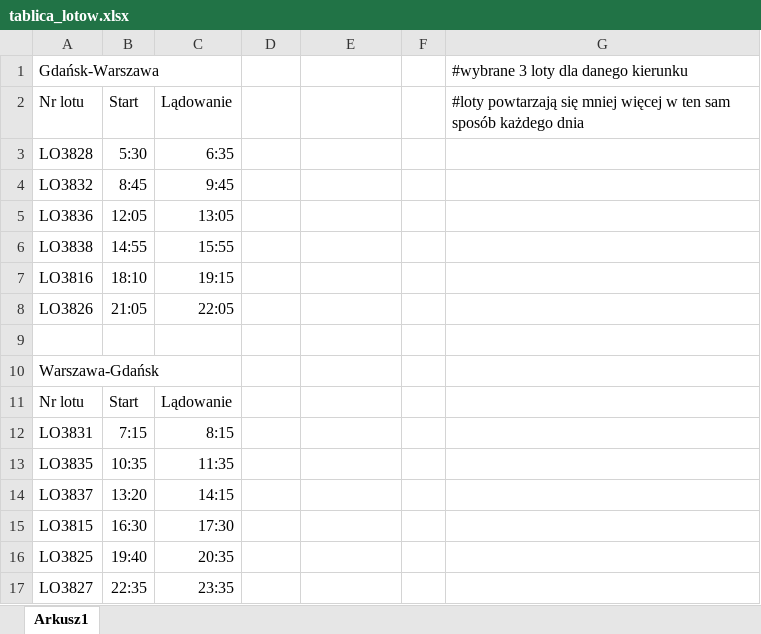
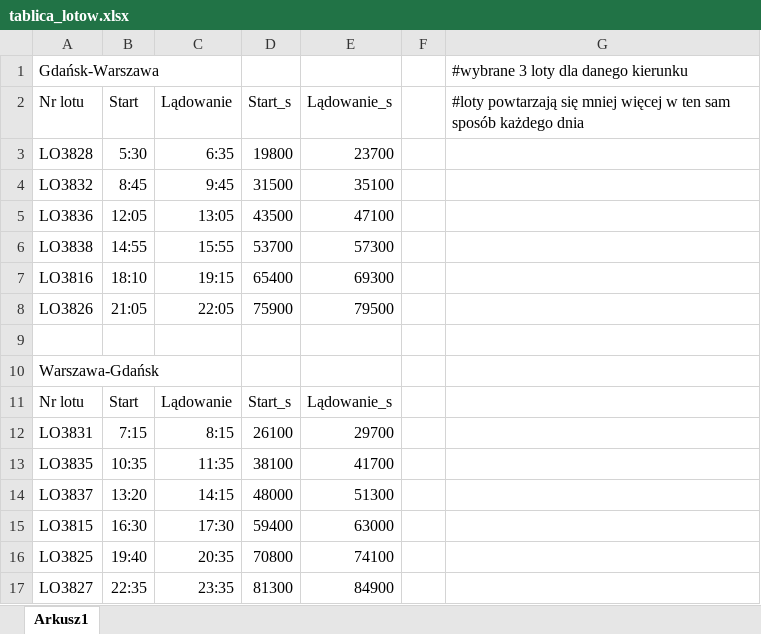
Before and after one commit to michalszycha/CesiumRep, an Excel workbook: Cesium/tablica_lotow.xlsx, sheet Arkusz1, drawn as a sheet; values as stored, in another font and other column widths than the file's, no borders; the diff names each change by its address in the sheet, - before the commit and + after, or states it on an @@ line.

Commit message:
dodanie brakujących lotów
-dodanie pozostałych 3 lotów w każdym z kierunków
-poprawki czasów i oznaczeń lotów
-tablica z lotami wawgdn

```diff
--- a/Cesium/tablica_lotow.xlsx (sheet Arkusz1)
+++ b/Cesium/tablica_lotow.xlsx (sheet Arkusz1)
-D2: (empty)
+D2: Start_s
-E2: (empty)
+E2: Lądowanie_s
-D3: (empty)
+D3: 19800
-E3: (empty)
+E3: 23700
-D4: (empty)
+D4: 31500
-E4: (empty)
+E4: 35100
-D5: (empty)
+D5: 43500
-E5: (empty)
+E5: 47100
-D6: (empty)
+D6: 53700
-E6: (empty)
+E6: 57300
-D7: (empty)
+D7: 65400
-E7: (empty)
+E7: 69300
-D8: (empty)
+D8: 75900
-E8: (empty)
+E8: 79500
-D11: (empty)
+D11: Start_s
-E11: (empty)
+E11: Lądowanie_s
-D12: (empty)
+D12: 26100
-E12: (empty)
+E12: 29700
-D13: (empty)
+D13: 38100
-E13: (empty)
+E13: 41700
-D14: (empty)
+D14: 48000
-E14: (empty)
+E14: 51300
-D15: (empty)
+D15: 59400
-E15: (empty)
+E15: 63000
-D16: (empty)
+D16: 70800
-E16: (empty)
+E16: 74100
-D17: (empty)
+D17: 81300
-E17: (empty)
+E17: 84900
```
Also changed, not shown: 1 other file.
